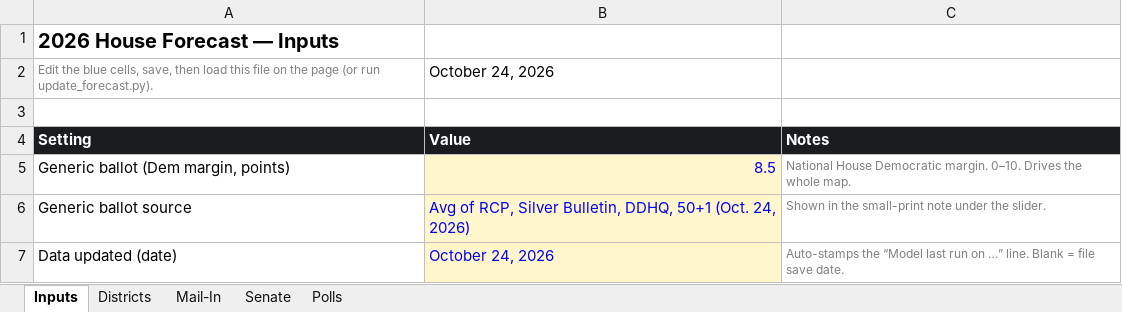
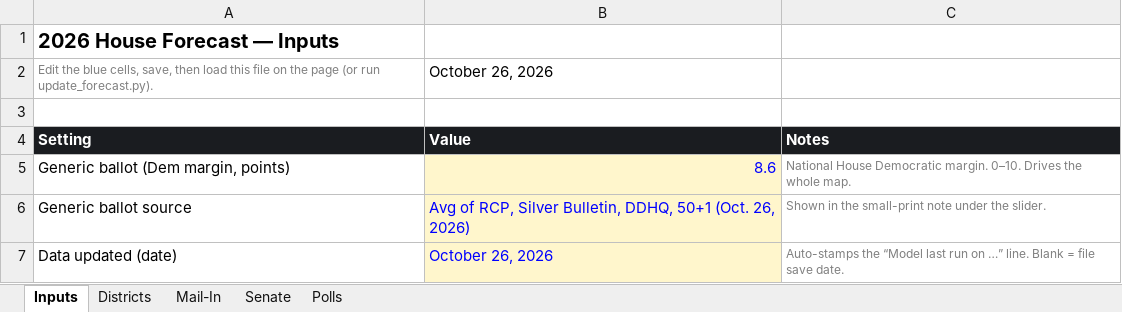
Before and after one commit to markgsheppard/2026-House-Projections, an Excel workbook: house-polling.xlsx, sheet Inputs, drawn as a sheet; values as stored, in another font and other column widths than the file's, no borders; the diff names each change by its address in the sheet, - before the commit and + after, or states it on an @@ line.

```diff
--- a/house-polling.xlsx (sheet Inputs)
+++ b/house-polling.xlsx (sheet Inputs)
-B2: October 24, 2026
+B2: October 26, 2026
-B5: 8.5
+B5: 8.6
-B6: …50+1 (Oct. 24, 2026)
+B6: …50+1 (Oct. 26, 2026)
-B7: October 24, 2026
+B7: October 26, 2026
```
Also changed, not shown: sheet Polls, 2 other files.
